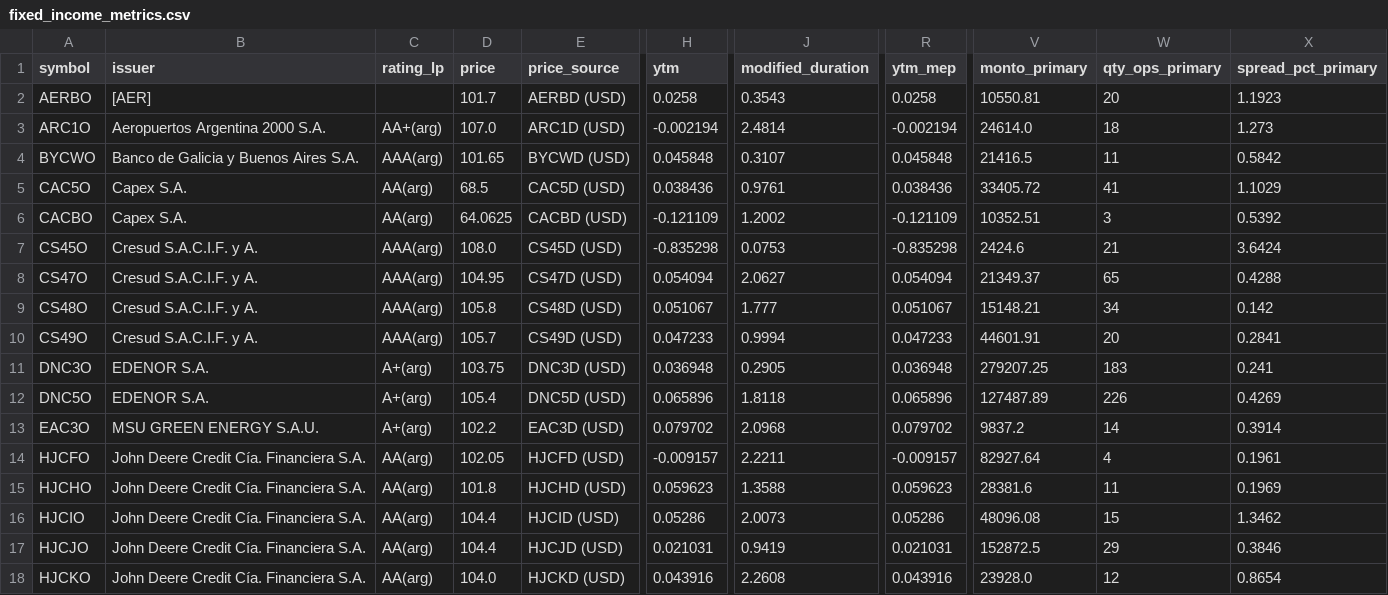
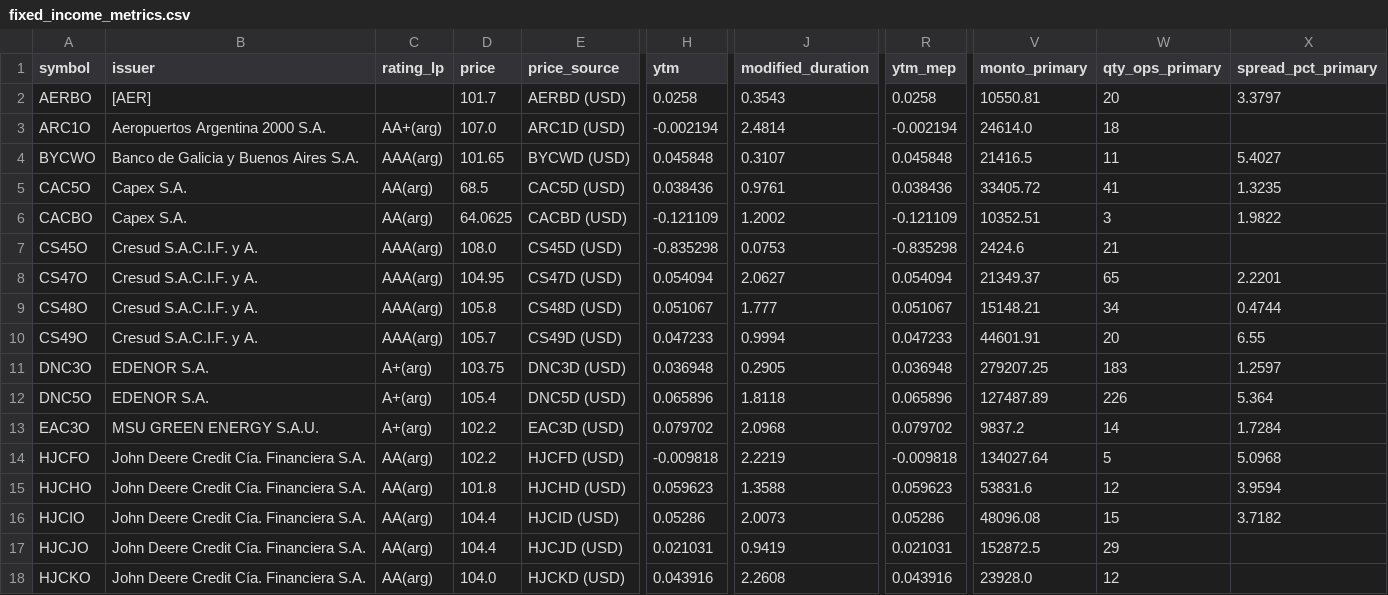
Before and after one commit to Facundocovian/on-radar, a CSV file: outputs/fixed_income_metrics.csv, drawn as a sheet; only a part is shown, gaps mark what is left out; the diff covers the shown part only; the diff names each change by its address in the sheet, - before the commit and + after, or states it on an @@ line.

```diff
--- a/outputs/fixed_income_metrics.csv
+++ b/outputs/fixed_income_metrics.csv
-X2 (spread_pct_primary): 1.1923
+X2 (spread_pct_primary): 3.3797
-X3 (spread_pct_primary): 1.273
+X3 (spread_pct_primary): (empty)
-X4 (spread_pct_primary): 0.5842
+X4 (spread_pct_primary): 5.4027
-X5 (spread_pct_primary): 1.1029
+X5 (spread_pct_primary): 1.3235
-X6 (spread_pct_primary): 0.5392
+X6 (spread_pct_primary): 1.9822
-X7 (spread_pct_primary): 3.6424
+X7 (spread_pct_primary): (empty)
-X8 (spread_pct_primary): 0.4288
+X8 (spread_pct_primary): 2.2201
-X9 (spread_pct_primary): 0.142
+X9 (spread_pct_primary): 0.4744
-X10 (spread_pct_primary): 0.2841
+X10 (spread_pct_primary): 6.55
-X11 (spread_pct_primary): 0.241
+X11 (spread_pct_primary): 1.2597
-X12 (spread_pct_primary): 0.4269
+X12 (spread_pct_primary): 5.364
-X13 (spread_pct_primary): 0.3914
+X13 (spread_pct_primary): 1.7284
-D14 (price): 102.05
+D14 (price): 102.2
-H14 (ytm): -0.009157
+H14 (ytm): -0.009818
-J14 (modified_duration): 2.2211
+J14 (modified_duration): 2.2219
-R14 (ytm_mep): -0.009157
+R14 (ytm_mep): -0.009818
-V14 (monto_primary): 82927.64
+V14 (monto_primary): 134027.64
-W14 (qty_ops_primary): 4
+W14 (qty_ops_primary): 5
-X14 (spread_pct_primary): 0.1961
+X14 (spread_pct_primary): 5.0968
-V15 (monto_primary): 28381.6
+V15 (monto_primary): 53831.6
-W15 (qty_ops_primary): 11
+W15 (qty_ops_primary): 12
-X15 (spread_pct_primary): 0.1969
+X15 (spread_pct_primary): 3.9594
-X16 (spread_pct_primary): 1.3462
+X16 (spread_pct_primary): 3.7182
-X17 (spread_pct_primary): 0.3846
+X17 (spread_pct_primary): (empty)
-X18 (spread_pct_primary): 0.8654
+X18 (spread_pct_primary): (empty)
```
Also changed, not shown: 162 edited cells elsewhere in this file, outputs/maturity_buckets.csv, outputs/relative_value.csv, 8 other files.
